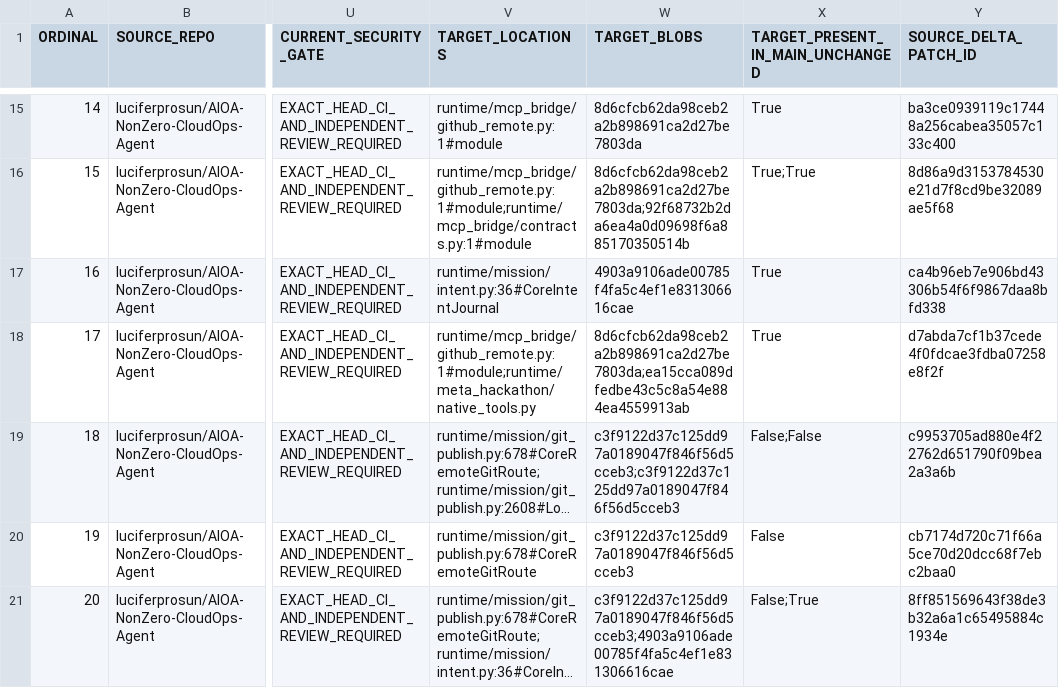
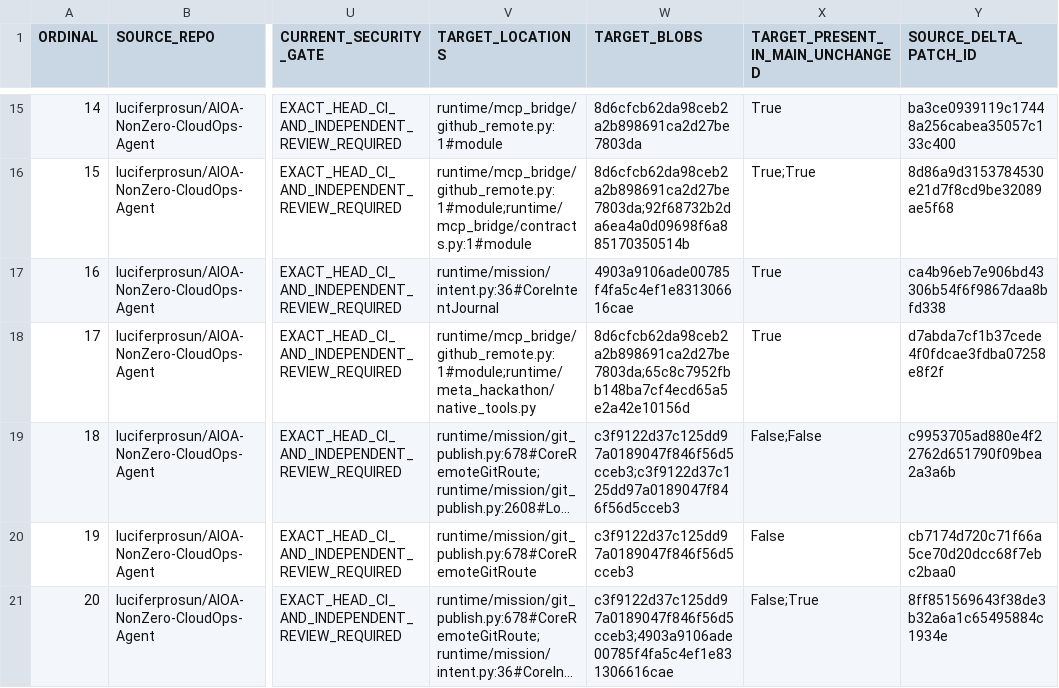
Before and after one commit to luciferprosun/AIOA-spArkHAT, a CSV file: docs/unification/NZ12_69_MODULE_INVENTORY.csv, drawn as a sheet; only a part is shown, gaps mark what is left out; long unchanged cells end in …; the diff names each change by its address in the sheet, - before the commit and + after, or states it on an @@ line.

```diff
--- a/docs/unification/NZ12_69_MODULE_INVENTORY.csv
+++ b/docs/unification/NZ12_69_MODULE_INVENTORY.csv
-W18 (TARGET_BLOBS): 8d6cfcb62da98ceb2a2b898691ca2d27be7803da;ea15cca089dfedbe43c5c8a54e884ea4559913ab
+W18 (TARGET_BLOBS): 8d6cfcb62da98ceb2a2b898691ca2d27be7803da;65c8c7952fbb148ba7cf4ecd65a5e2a42e10156d
```
Also changed, not shown: 1 other file.
